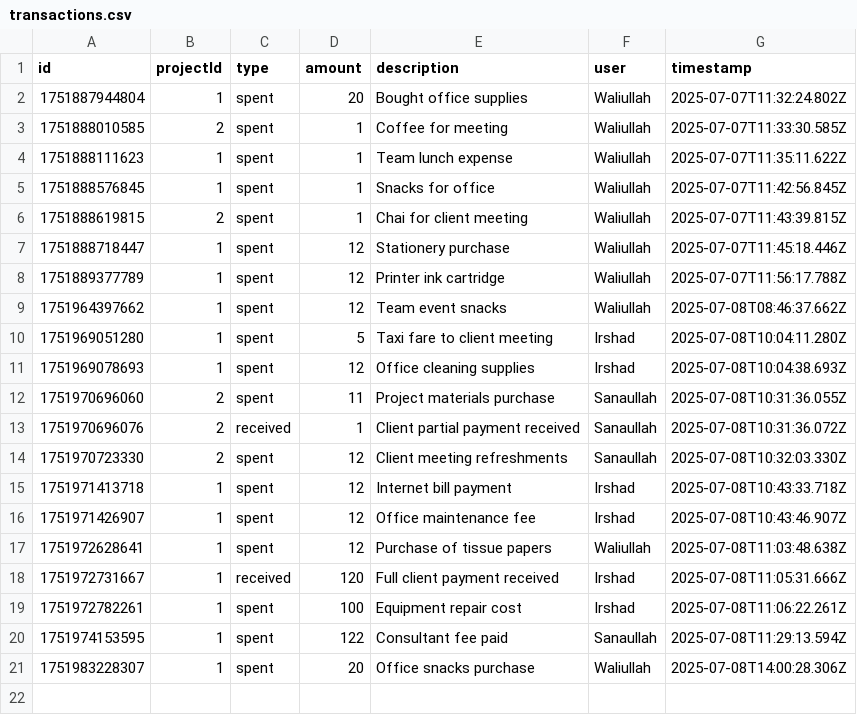
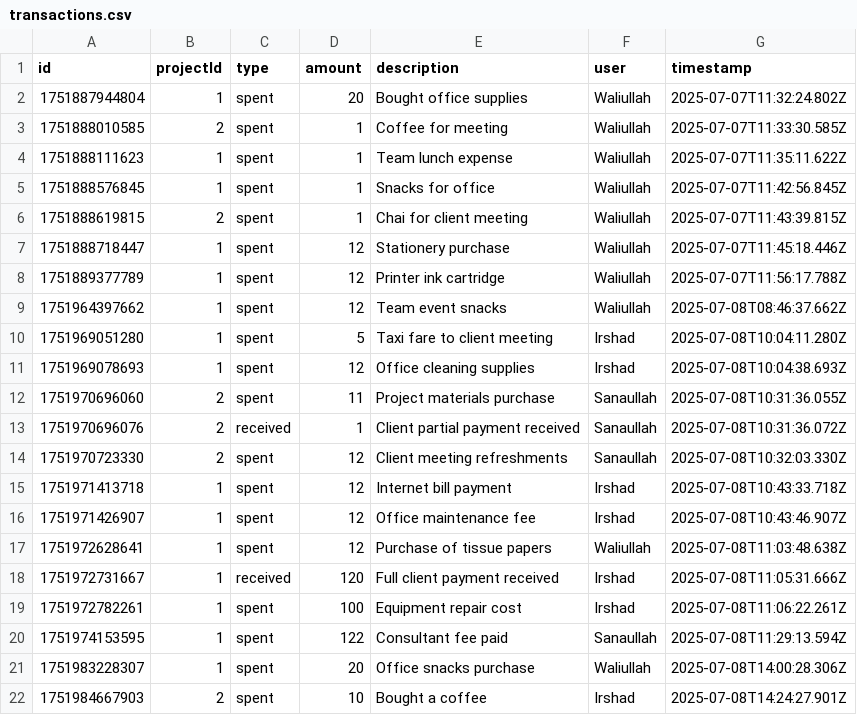
Before and after one commit to voliullah/CostDetails, a CSV file: transactions.csv, drawn as a sheet.

```diff
--- a/transactions.csv
+++ b/transactions.csv
@@ -21 +21,2 @@ id,projectId,type,amount,description,user,timestamp
 1751983228307,1,spent,20,Office snacks purchase,Waliullah,2025-07-08T14:00:28.306Z
+1751984667903,2,spent,10,Bought a coffee,Irshad,2025-07-08T14:24:27.901Z
```
Also changed, not shown: 1 other file.
